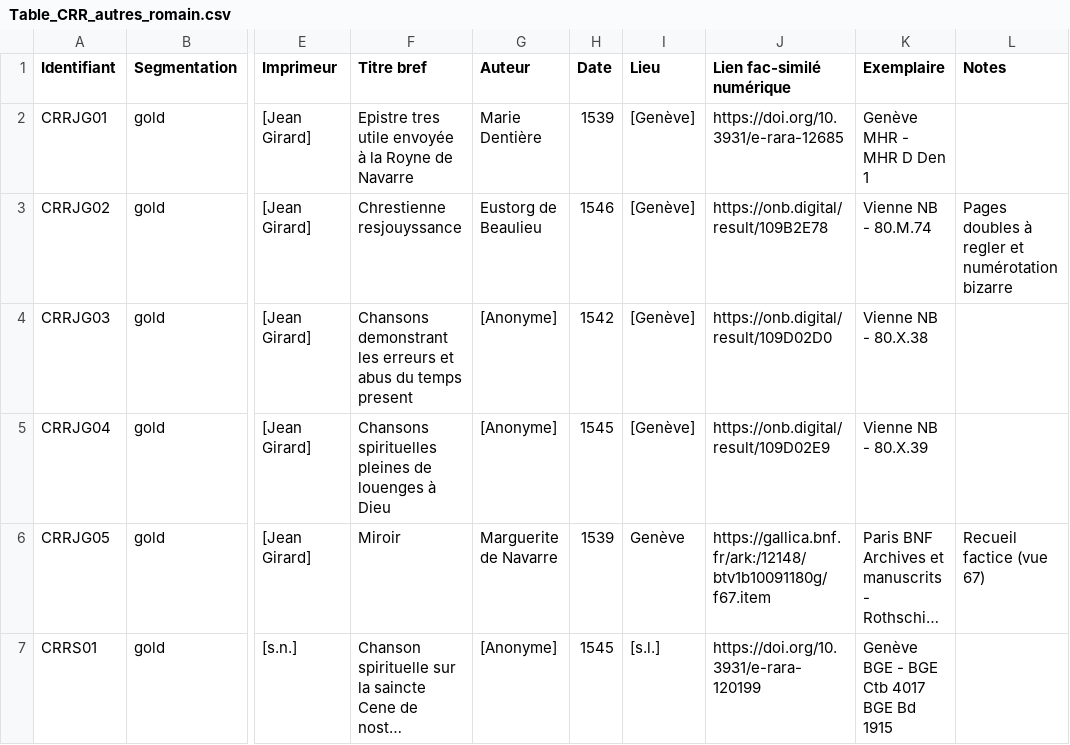
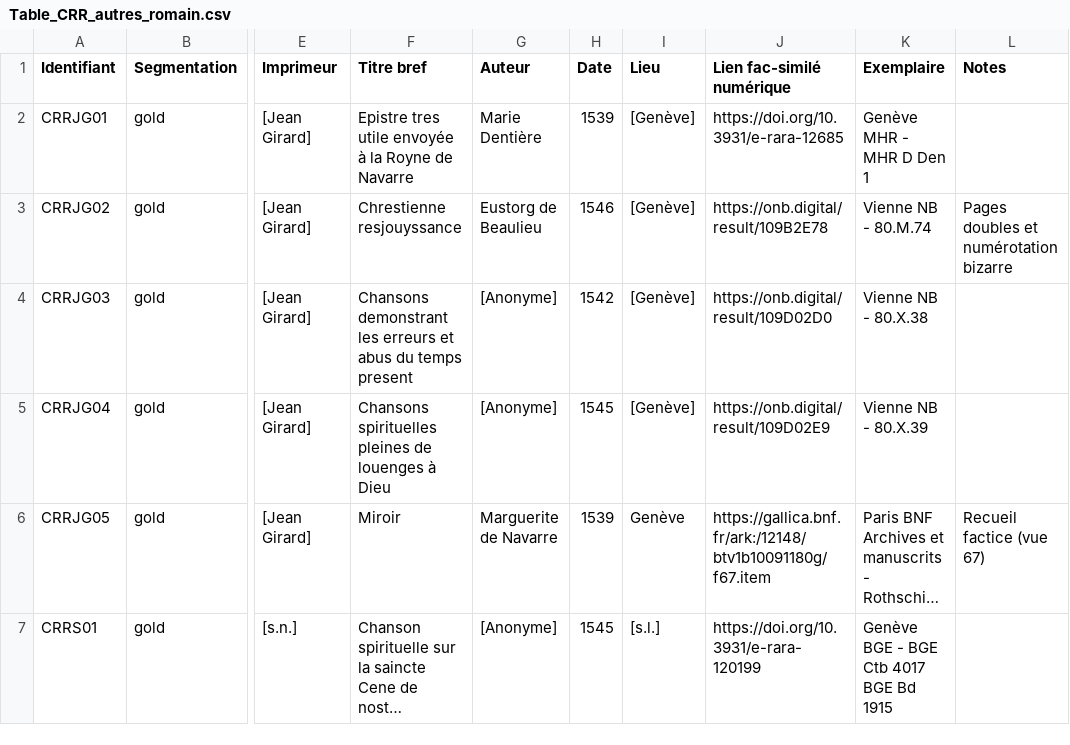
Before and after one commit to SETAFDH/SETAF-autres-romain, a CSV file: Table_CRR_autres_romain.csv, drawn as a sheet; only a part is shown, gaps mark what is left out; long unchanged cells end in …; the diff names each change by its address in the sheet, - before the commit and + after, or states it on an @@ line.

Commit message:
Update Table_CRR_autres_romain.csv

```diff
--- a/Table_CRR_autres_romain.csv
+++ b/Table_CRR_autres_romain.csv
-L3 (Notes): Pages doubles à regler et numérotation bizarre
+L3 (Notes): Pages doubles et numérotation bizarre
```
